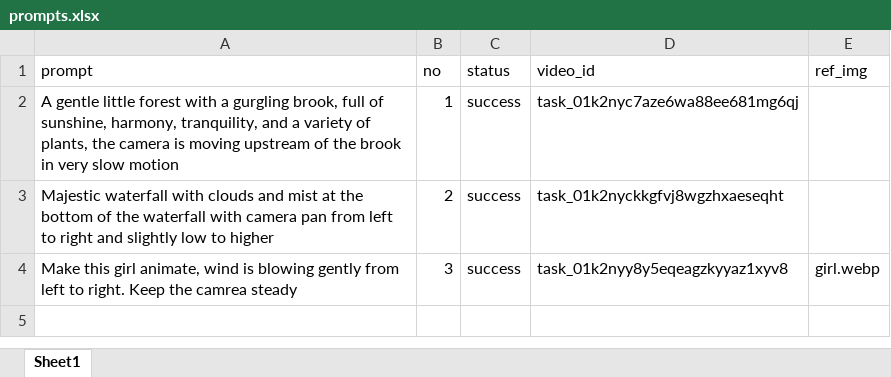
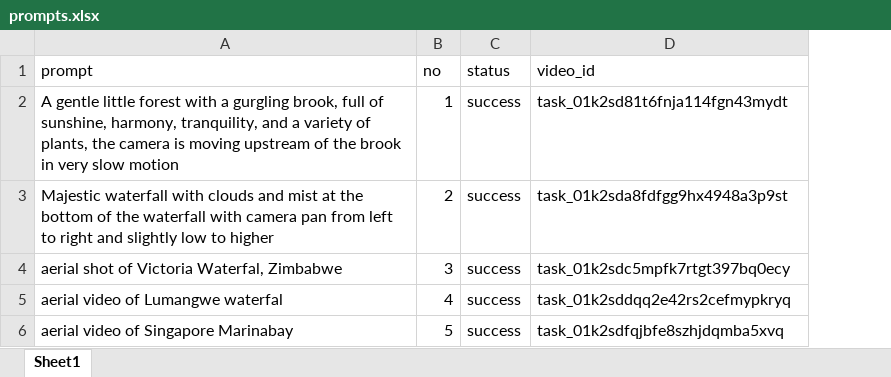
Before and after one commit to AnhNT21/auto-sora, an Excel workbook: inputs/prompts.xlsx, sheet Sheet1, drawn as a sheet; values as stored, in another font and other column widths than the file's, no borders; removed rows and columns are numbered as before the commit, all else as after; the diff names each change by its address in the sheet, - before the commit and + after, or states it on an @@ line.

```diff
--- a/inputs/prompts.xlsx (sheet Sheet1)
+++ b/inputs/prompts.xlsx (sheet Sheet1)
-column E (ref_img), row 4: girl.webp
-D2 (video_id): task_01k2nyc7aze6wa88ee681mg6qj
+D2 (video_id): task_01k2sd81t6fnja114fgn43mydt
-D3 (video_id): task_01k2nyckkgfvj8wgzhxaeseqht
+D3 (video_id): task_01k2sda8fdfgg9hx4948a3p9st
-A4 (prompt): Make this girl animate, wind is blowing gently from left to right. Keep the camrea steady
+A4 (prompt): aerial shot of Victoria Waterfal, Zimbabwe
-D4 (video_id): task_01k2nyy8y5eqeagzkyyaz1xyv8
+D4 (video_id): task_01k2sdc5mpfk7rtgt397bq0ecy
+row 5: aerial video of Lumangwe waterfal | 4 | success | task_01k2sddqq2e42rs2cefmypkryq
+row 6: aerial video of Singapore Marinabay | 5 | success | task_01k2sdfqjbfe8szhjdqmba5xvq
```
Also changed, not shown: 6 other files.
